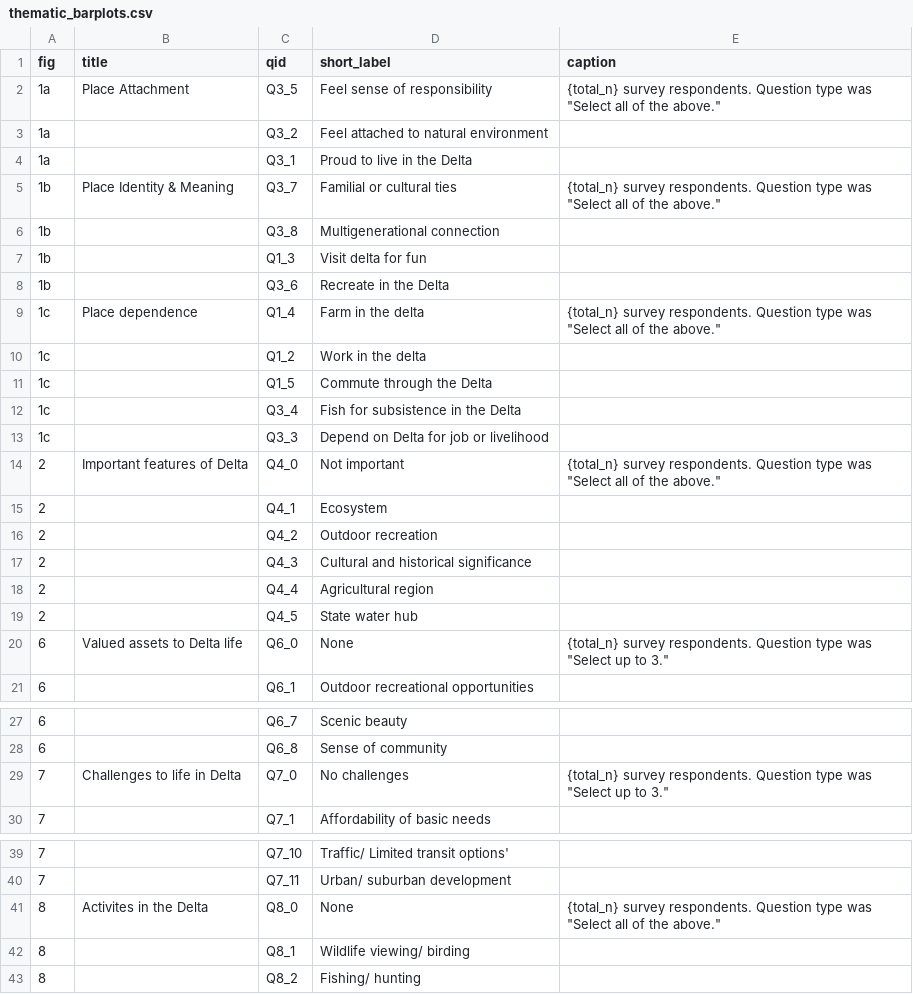
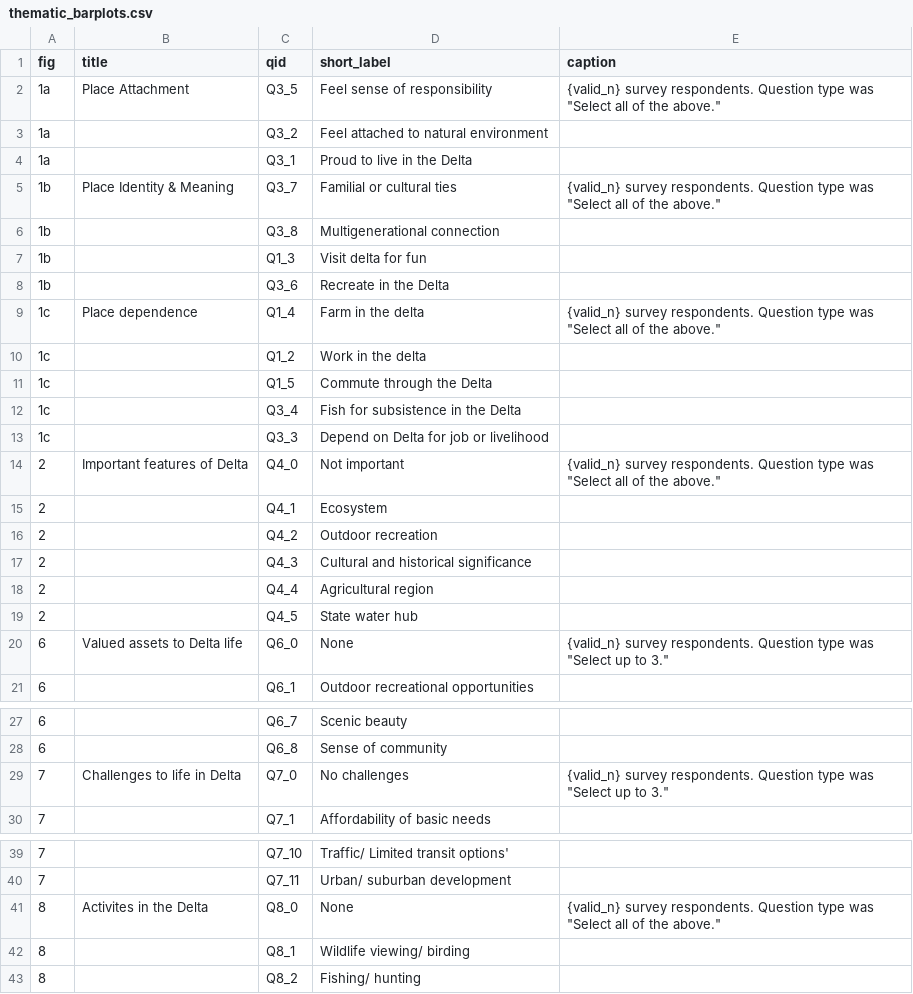
Before and after one commit to ktomari/cdrs, a CSV file: inst/extdata/thematic_barplots.csv, drawn as a sheet; only a part is shown, gaps mark what is left out; the diff covers the shown part only.

Commit message:
minor rev for str_glue

```diff
--- a/inst/extdata/thematic_barplots.csv
+++ b/inst/extdata/thematic_barplots.csv
@@ -1,6 +1,6 @@
 fig,title,qid,short_label,caption
-1a,Place Attachment,Q3_5,Feel sense of responsibility,"{total_n} survey respondents. Question type was ""Select all of the above."""
+1a,Place Attachment,Q3_5,Feel sense of responsibility,"{valid_n} survey respondents. Question type was ""Select all of the above."""
 1a,,Q3_2,Feel attached to natural environment,
 1a,,Q3_1,Proud to live in the Delta,
-1b,Place Identity & Meaning,Q3_7,Familial or cultural ties,"{total_n} survey respondents. Question type was ""Select all of the above."""
+1b,Place Identity & Meaning,Q3_7,Familial or cultural ties,"{valid_n} survey respondents. Question type was ""Select all of the above."""
 1b,,Q3_8,Multigenerational connection,
@@ -8,3 +8,3 @@
 1b,,Q3_6,Recreate in the Delta,
-1c,Place dependence,Q1_4,Farm in the delta,"{total_n} survey respondents. Question type was ""Select all of the above."""
+1c,Place dependence,Q1_4,Farm in the delta,"{valid_n} survey respondents. Question type was ""Select all of the above."""
 1c,,Q1_2,Work in the delta,
@@ -13,3 +13,3 @@
 1c,,Q3_3,Depend on Delta for job or livelihood,
-2,Important features of Delta,Q4_0,Not important,"{total_n} survey respondents. Question type was ""Select all of the above."""
+2,Important features of Delta,Q4_0,Not important,"{valid_n} survey respondents. Question type was ""Select all of the above."""
 2,,Q4_1,Ecosystem,
@@ -19,3 +19,3 @@
 2,,Q4_5,State water hub,
-6,Valued assets to Delta life,Q6_0,None,"{total_n} survey respondents. Question type was ""Select up to 3."""
+6,Valued assets to Delta life,Q6_0,None,"{valid_n} survey respondents. Question type was ""Select up to 3."""
 6,,Q6_1,Outdoor recreational opportunities,
@@ -28,3 +28,3 @@
 6,,Q6_8,Sense of community,
-7,Challenges to life in Delta,Q7_0,No challenges,"{total_n} survey respondents. Question type was ""Select up to 3."""
+7,Challenges to life in Delta,Q7_0,No challenges,"{valid_n} survey respondents. Question type was ""Select up to 3."""
 7,,Q7_1,Affordability of basic needs,
@@ -40,3 +40,3 @@
 7,,Q7_11,Urban/ suburban development,
-8,Activites in the Delta ,Q8_0,None,"{total_n} survey respondents. Question type was ""Select all of the above."""
+8,Activites in the Delta ,Q8_0,None,"{valid_n} survey respondents. Question type was ""Select all of the above."""
 8,,Q8_1,Wildlife viewing/ birding,
```
Also changed, not shown: 2 edited cells elsewhere in this file.
